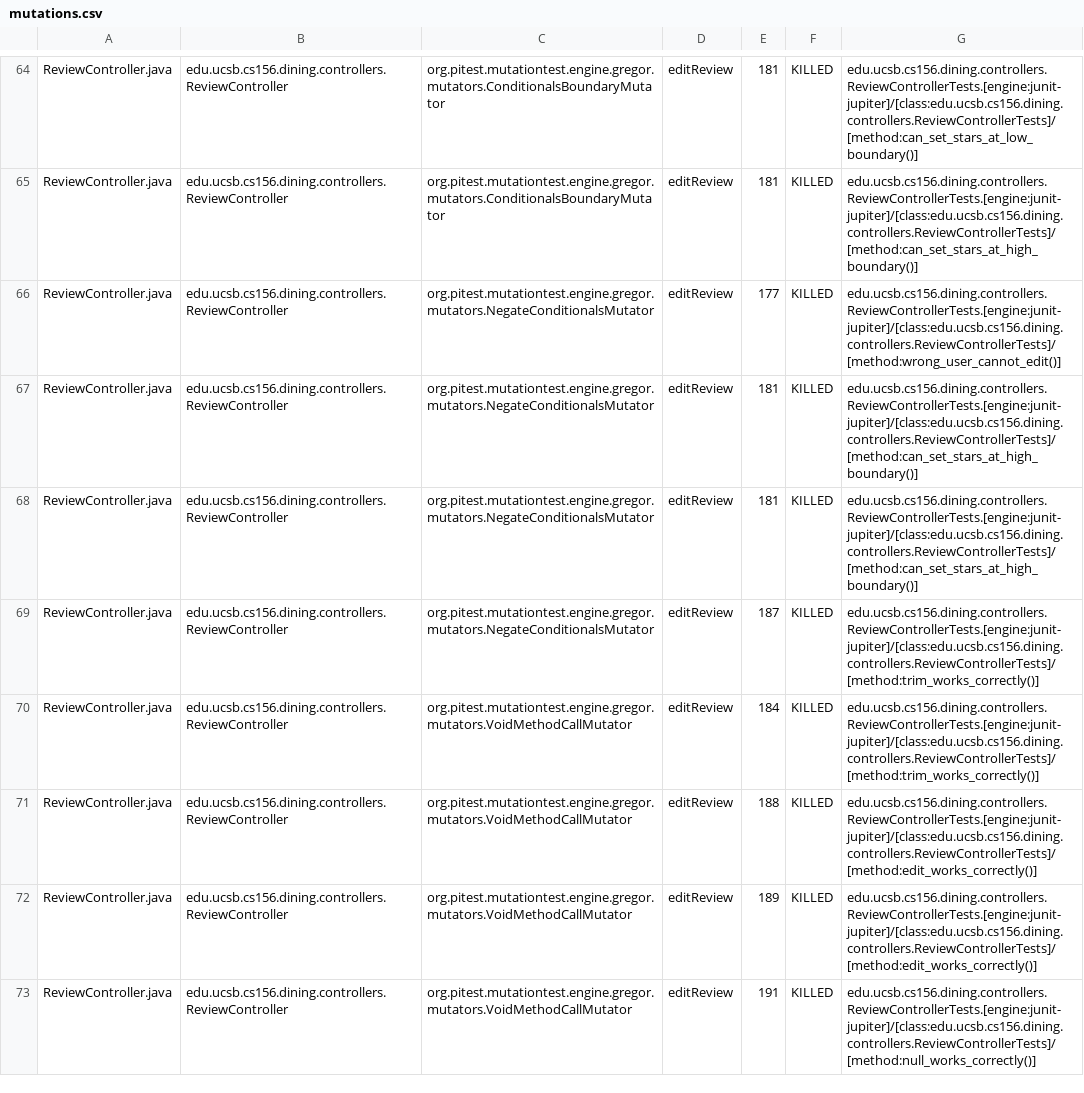
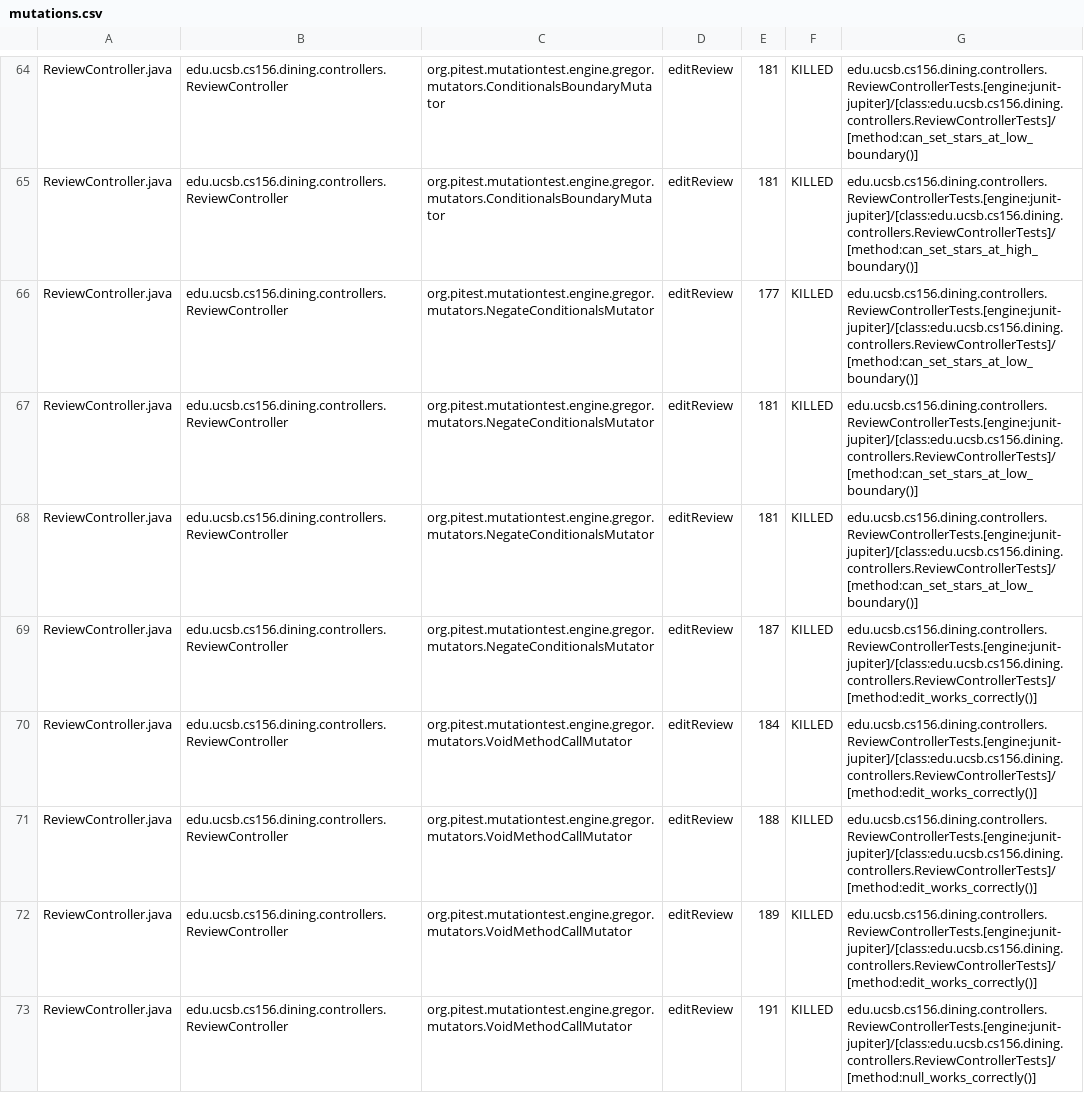
Before and after one commit to ucsb-cs156/proj-dining, a CSV file: prs/160/pitest/mutations.csv, drawn as a sheet; only a part is shown, gaps mark what is left out; the diff covers the shown part only.

Commit message:
Deploying to gh-pages from @ ucsb-cs156/proj-dining@1871f7745d753971c3a3f8023d748c10f11d1cbe 🚀

```diff
--- a/prs/160/pitest/mutations.csv
+++ b/prs/160/pitest/mutations.csv
@@ -65,7 +65,7 @@ ReviewController.java,edu.ucsb.cs156.dining.controllers.ReviewController,org.pit
 ReviewController.java,edu.ucsb.cs156.dining.controllers.ReviewController,org.pitest.mutationtest.engine.gregor.mutators.ConditionalsBoundaryMutator,editReview,181,KILLED,edu.ucsb.cs156.dining.controllers.ReviewControllerTests.[engine:junit-jupiter]/[class:edu.ucsb.cs156.dining.controllers.ReviewControllerTests]/[method:can_set_stars_at_high_boundary()]
-ReviewController.java,edu.ucsb.cs156.dining.controllers.ReviewController,org.pitest.mutationtest.engine.gregor.mutators.NegateConditionalsMutator,editReview,177,KILLED,edu.ucsb.cs156.dining.controllers.ReviewControllerTests.[engine:junit-jupiter]/[class:edu.ucsb.cs156.dining.controllers.ReviewControllerTests]/[method:wrong_user_cannot_edit()]
-ReviewController.java,edu.ucsb.cs156.dining.controllers.ReviewController,org.pitest.mutationtest.engine.gregor.mutators.NegateConditionalsMutator,editReview,181,KILLED,edu.ucsb.cs156.dining.controllers.ReviewControllerTests.[engine:junit-jupiter]/[class:edu.ucsb.cs156.dining.controllers.ReviewControllerTests]/[method:can_set_stars_at_high_boundary()]
-ReviewController.java,edu.ucsb.cs156.dining.controllers.ReviewController,org.pitest.mutationtest.engine.gregor.mutators.NegateConditionalsMutator,editReview,181,KILLED,edu.ucsb.cs156.dining.controllers.ReviewControllerTests.[engine:junit-jupiter]/[class:edu.ucsb.cs156.dining.controllers.ReviewControllerTests]/[method:can_set_stars_at_high_boundary()]
-ReviewController.java,edu.ucsb.cs156.dining.controllers.ReviewController,org.pitest.mutationtest.engine.gregor.mutators.NegateConditionalsMutator,editReview,187,KILLED,edu.ucsb.cs156.dining.controllers.ReviewControllerTests.[engine:junit-jupiter]/[class:edu.ucsb.cs156.dining.controllers.ReviewControllerTests]/[method:trim_works_correctly()]
-ReviewController.java,edu.ucsb.cs156.dining.controllers.ReviewController,org.pitest.mutationtest.engine.gregor.mutators.VoidMethodCallMutator,editReview,184,KILLED,edu.ucsb.cs156.dining.controllers.ReviewControllerTests.[engine:junit-jupiter]/[class:edu.ucsb.cs156.dining.controllers.ReviewControllerTests]/[method:trim_works_correctly()]
+ReviewController.java,edu.ucsb.cs156.dining.controllers.ReviewController,org.pitest.mutationtest.engine.gregor.mutators.NegateConditionalsMutator,editReview,177,KILLED,edu.ucsb.cs156.dining.controllers.ReviewControllerTests.[engine:junit-jupiter]/[class:edu.ucsb.cs156.dining.controllers.ReviewControllerTests]/[method:can_set_stars_at_low_boundary()]
+ReviewController.java,edu.ucsb.cs156.dining.controllers.ReviewController,org.pitest.mutationtest.engine.gregor.mutators.NegateConditionalsMutator,editReview,181,KILLED,edu.ucsb.cs156.dining.controllers.ReviewControllerTests.[engine:junit-jupiter]/[class:edu.ucsb.cs156.dining.controllers.ReviewControllerTests]/[method:can_set_stars_at_low_boundary()]
+ReviewController.java,edu.ucsb.cs156.dining.controllers.ReviewController,org.pitest.mutationtest.engine.gregor.mutators.NegateConditionalsMutator,editReview,181,KILLED,edu.ucsb.cs156.dining.controllers.ReviewControllerTests.[engine:junit-jupiter]/[class:edu.ucsb.cs156.dining.controllers.ReviewControllerTests]/[method:can_set_stars_at_low_boundary()]
+ReviewController.java,edu.ucsb.cs156.dining.controllers.ReviewController,org.pitest.mutationtest.engine.gregor.mutators.NegateConditionalsMutator,editReview,187,KILLED,edu.ucsb.cs156.dining.controllers.ReviewControllerTests.[engine:junit-jupiter]/[class:edu.ucsb.cs156.dining.controllers.ReviewControllerTests]/[method:edit_works_correctly()]
+ReviewController.java,edu.ucsb.cs156.dining.controllers.ReviewController,org.pitest.mutationtest.engine.gregor.mutators.VoidMethodCallMutator,editReview,184,KILLED,edu.ucsb.cs156.dining.controllers.ReviewControllerTests.[engine:junit-jupiter]/[class:edu.ucsb.cs156.dining.controllers.ReviewControllerTests]/[method:edit_works_correctly()]
 ReviewController.java,edu.ucsb.cs156.dining.controllers.ReviewController,org.pitest.mutationtest.engine.gregor.mutators.VoidMethodCallMutator,editReview,188,KILLED,edu.ucsb.cs156.dining.controllers.ReviewControllerTests.[engine:junit-jupiter]/[class:edu.ucsb.cs156.dining.controllers.ReviewControllerTests]/[method:edit_works_correctly()]
```
Also changed, not shown: 1 added row, 1 removed row and 30 edited cells elsewhere in this file, 26 other files.
